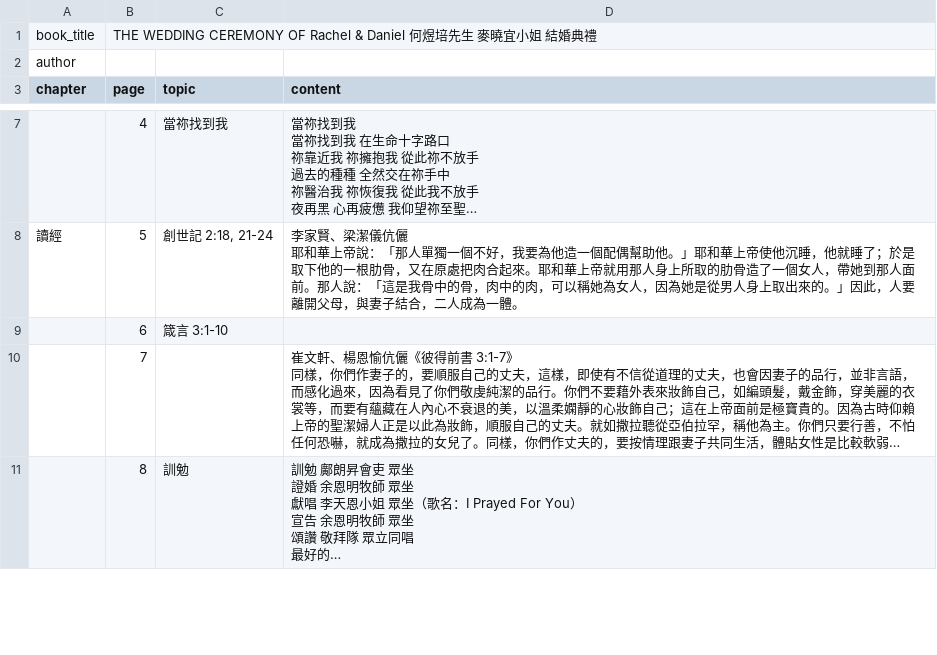
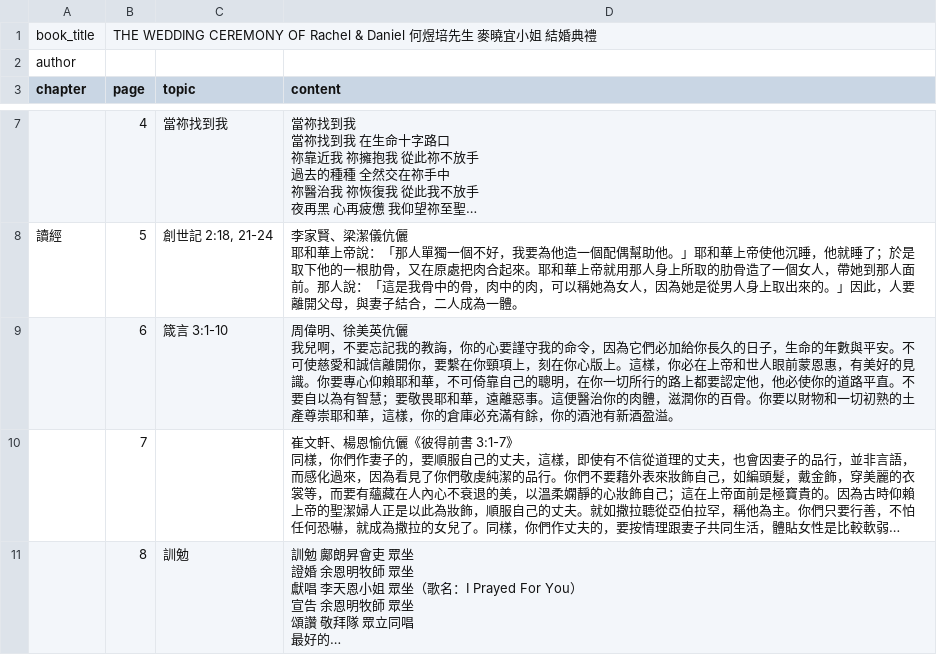
Before and after one commit to lamkayuekenneth/ocr-ebooks, a CSV file: books_csv/THE WEDDING CEREMONY OF Rachel & Daniel.csv, drawn as a sheet; only a part is shown, gaps mark what is left out; long unchanged cells end in …; ↵ is a line break in a cell; the diff names each change by its address in the sheet, - before the commit and + after, or states it on an @@ line.

Commit message:
Sync CSV for books_csv/THE WEDDING CEREMONY OF Rachel & Daniel.csv

```diff
--- a/books_csv/THE WEDDING CEREMONY OF Rachel & Daniel.csv
+++ b/books_csv/THE WEDDING CEREMONY OF Rachel & Daniel.csv
-D9 (content): (empty)
+D9 (content): 周偉明、徐美英伉儷 ↵ 我兒啊，不要忘記我的教誨，你的心要謹守我的命令，因為它們必加給你長久的日子，生命的年數與平安。不可使慈愛和誠信離開你，要繫在你頸項上，刻在你心版上。這樣，你必在上帝和世人眼前蒙恩惠，有美好的見識。你要專心仰賴耶和華，不可倚靠自己的聰明，在你一切所行的路上都要認定他，他必使你的道路平直。不要自以為有智慧；要敬畏耶和華，遠離惡事。這便醫治你的肉體，滋潤你的百骨。你要以財物和一切初熟的土產尊崇耶和華，這樣，你的倉庫必充滿有餘，你的酒池有新酒盈溢。
```
